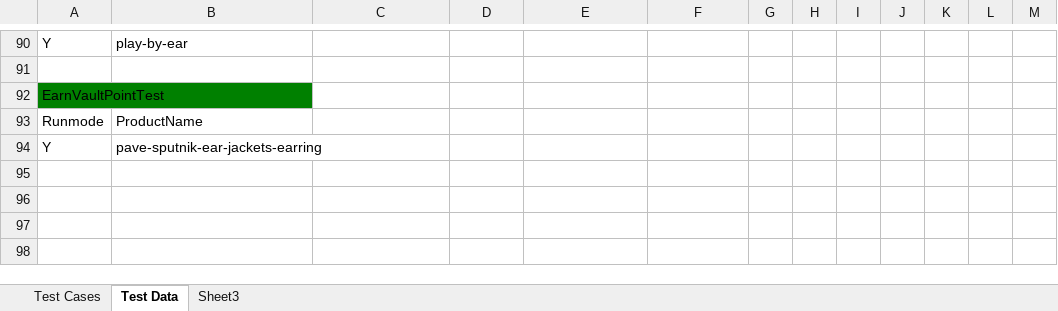
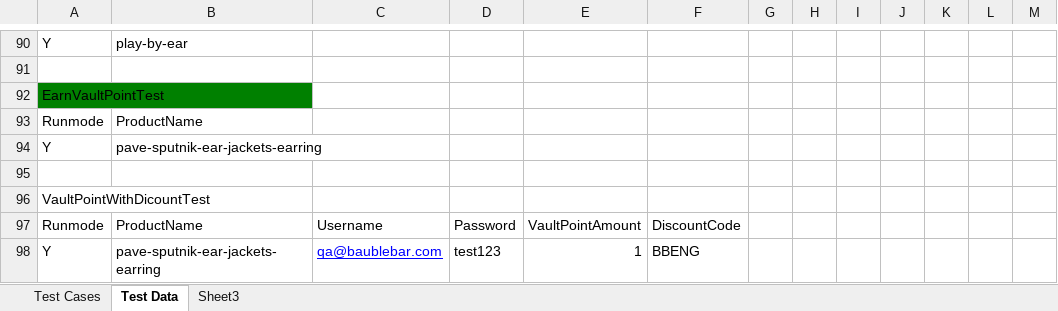
Before and after one commit to baublebar-qa/BaublebarTest, an Excel workbook: src/com/baublebar/data/TestCases.xlsx, sheet Test Data, drawn as a sheet; only a part is shown, gaps mark what is left out; values as stored, in another font and other column widths than the file's, no borders; the diff names each change by its address in the sheet, - before the commit and + after, or states it on an @@ line.

Commit message:
Added VaultPointWithDiscountTest

```diff
--- a/src/com/baublebar/data/TestCases.xlsx (sheet Test Data)
+++ b/src/com/baublebar/data/TestCases.xlsx (sheet Test Data)
+row 95: (empty)
+row 96: VaultPointWithDicountTest
+row 97: Runmode | ProductName | Username | Password | VaultPointAmount | DiscountCode
+row 98: Y | pave-sputnik-ear-jackets-earring | qa@baublebar.com | test123 | 1 | BBENG
```
Also changed, not shown: sheet Test Cases, 7 other files.
